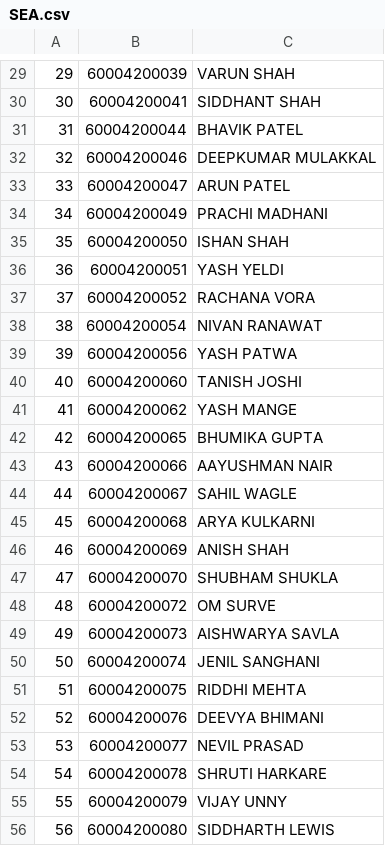
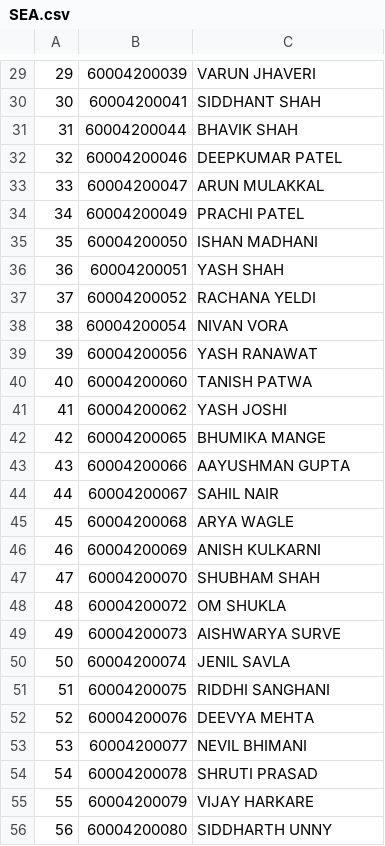
Before and after one commit to djunicode/Attendance-System-Web, a CSV file: SAP/SEA.csv, drawn as a sheet; only a part is shown, gaps mark what is left out; the diff covers the shown part only.

```diff
--- a/SAP/SEA.csv
+++ b/SAP/SEA.csv
@@ -29,28 +29,28 @@
-29,60004200039,VARUN SHAH,,,
+29,60004200039,VARUN JHAVERI,,,
 30,60004200041,SIDDHANT SHAH,,,
-31,60004200044,BHAVIK PATEL,,,
-32,60004200046,DEEPKUMAR MULAKKAL,,,
-33,60004200047,ARUN PATEL,,,
-34,60004200049,PRACHI MADHANI,,,
-35,60004200050,ISHAN SHAH,,,
-36,60004200051,YASH YELDI,,,
-37,60004200052,RACHANA VORA,,,
-38,60004200054,NIVAN RANAWAT,,,
-39,60004200056,YASH PATWA,,,
-40,60004200060,TANISH JOSHI,,,
-41,60004200062,YASH MANGE,,,
-42,60004200065,BHUMIKA GUPTA,,,
-43,60004200066,AAYUSHMAN NAIR,,,
-44,60004200067,SAHIL WAGLE,,,
-45,60004200068,ARYA KULKARNI,,,
-46,60004200069,ANISH SHAH,,,
-47,60004200070,SHUBHAM SHUKLA,,,
-48,60004200072,OM SURVE,,,
-49,60004200073,AISHWARYA SAVLA,,,
-50,60004200074,JENIL SANGHANI,,,
-51,60004200075,RIDDHI MEHTA,,,
-52,60004200076,DEEVYA BHIMANI,,,
-53,60004200077,NEVIL PRASAD,,,
-54,60004200078,SHRUTI HARKARE,,,
-55,60004200079,VIJAY UNNY,,,
-56,60004200080,SIDDHARTH LEWIS,,,
+31,60004200044,BHAVIK SHAH,,,
+32,60004200046,DEEPKUMAR PATEL,,,
+33,60004200047,ARUN MULAKKAL,,,
+34,60004200049,PRACHI PATEL,,,
+35,60004200050,ISHAN MADHANI,,,
+36,60004200051,YASH SHAH,,,
+37,60004200052,RACHANA YELDI,,,
+38,60004200054,NIVAN VORA,,,
+39,60004200056,YASH RANAWAT,,,
+40,60004200060,TANISH PATWA,,,
+41,60004200062,YASH JOSHI,,,
+42,60004200065,BHUMIKA MANGE,,,
+43,60004200066,AAYUSHMAN GUPTA,,,
+44,60004200067,SAHIL NAIR,,,
+45,60004200068,ARYA WAGLE,,,
+46,60004200069,ANISH KULKARNI,,,
+47,60004200070,SHUBHAM SHAH,,,
+48,60004200072,OM SHUKLA,,,
+49,60004200073,AISHWARYA SURVE,,,
+50,60004200074,JENIL SAVLA,,,
+51,60004200075,RIDDHI SANGHANI,,,
+52,60004200076,DEEVYA MEHTA,,,
+53,60004200077,NEVIL BHIMANI,,,
+54,60004200078,SHRUTI PRASAD,,,
+55,60004200079,VIJAY HARKARE,,,
+56,60004200080,SIDDHARTH UNNY,,,
```
Also changed, not shown: 42 edited cells elsewhere in this file.
